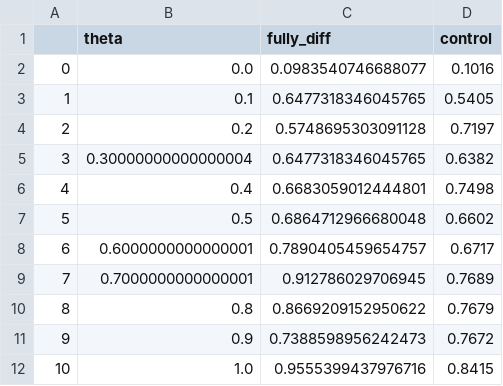
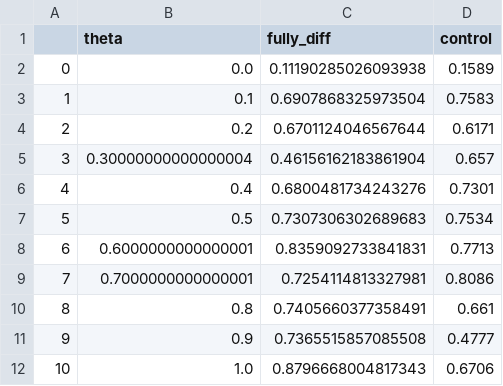
Before and after one commit to jeffreyscheng/meta_unsupervised, a CSV file: theta.csv, drawn as a sheet.

Commit message:
ran theta

```diff
--- a/theta.csv
+++ b/theta.csv
@@ -1,12 +1,12 @@
 ,theta,fully_diff,control
-0,0.0,0.0983540746688077,0.1016
-1,0.1,0.6477318346045765,0.5405
-2,0.2,0.5748695303091128,0.7197
-3,0.30000000000000004,0.6477318346045765,0.6382
-4,0.4,0.6683059012444801,0.7498
-5,0.5,0.6864712966680048,0.6602
-6,0.6000000000000001,0.7890405459654757,0.6717
-7,0.7000000000000001,0.912786029706945,0.7689
-8,0.8,0.8669209152950622,0.7679
-9,0.9,0.7388598956242473,0.7672
-10,1.0,0.9555399437976716,0.8415
+0,0.0,0.11190285026093938,0.1589
+1,0.1,0.6907868325973504,0.7583
+2,0.2,0.6701124046567644,0.6171
+3,0.30000000000000004,0.46156162183861904,0.657
+4,0.4,0.6800481734243276,0.7301
+5,0.5,0.7307306302689683,0.7534
+6,0.6000000000000001,0.8359092733841831,0.7713
+7,0.7000000000000001,0.7254114813327981,0.8086
+8,0.8,0.7405660377358491,0.661
+9,0.9,0.7365515857085508,0.4777
+10,1.0,0.8796668004817343,0.6706
```
Also changed, not shown: 1 other file.
